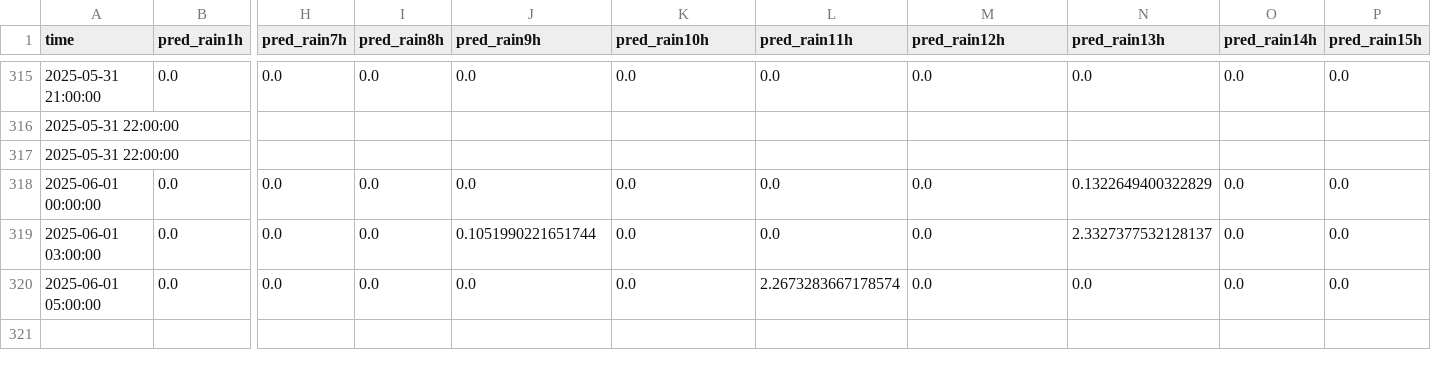
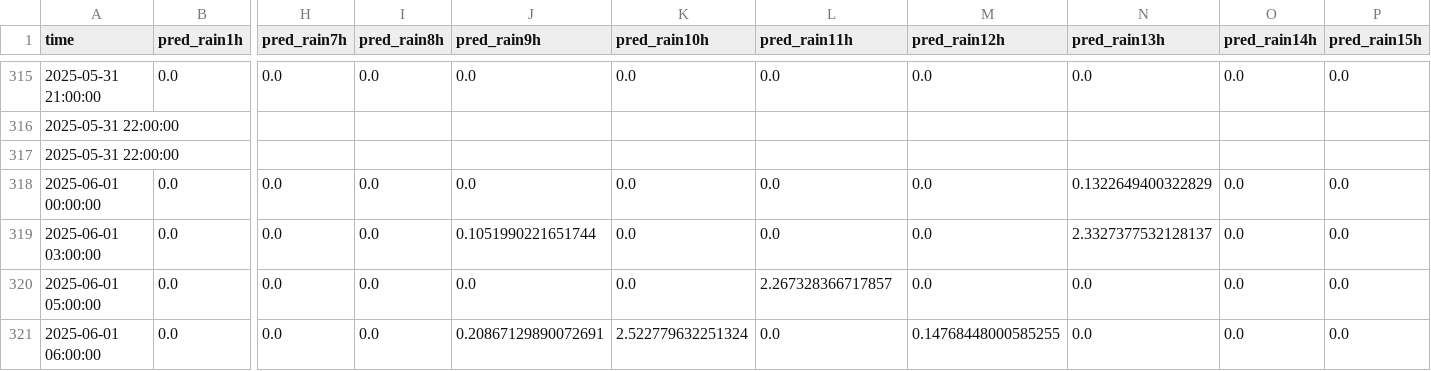
Before and after one commit to ColaCaos/ColaCAOS, a CSV file: multiestacion/funcionando/c/EstacionVirtual/results/rain_24h_wide.csv, drawn as a sheet; only a part is shown, gaps mark what is left out; rows hold the shown columns only; the diff names each change by its address in the sheet, - before the commit and + after, or states it on an @@ line.

```diff
--- a/multiestacion/funcionando/c/EstacionVirtual/results/rain_24h_wide.csv
+++ b/multiestacion/funcionando/c/EstacionVirtual/results/rain_24h_wide.csv
-L320 (pred_rain11h): 2.2673283667178574
+L320 (pred_rain11h): 2.267328366717857
+row 321: 2025-06-01 06:00:00 | 0.0 | 0.0 | 0.0 | 0.20867129890072691 | 2.522779632251324 | 0.0 | 0.14768448000585255 | 0.0 | 0.0 | 0.0
```
Also changed, not shown: multiestacion/funcionando/c/EstacionVirtual/results/next24h_predictions.csv, multiestacion/funcionando/c/EstacionVirtual/results/temperature_24h_wide.csv, 2 other files.
